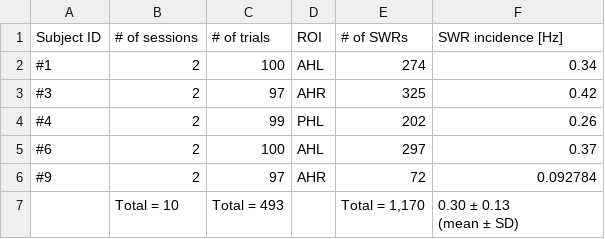
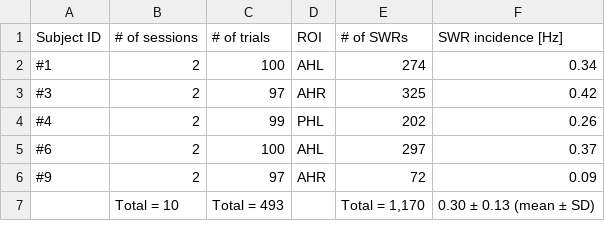
Before and after one commit to ywatanabe1989/SciTeX, a CSV file: src/tables/Table_ID_03.csv, drawn as a sheet.

```diff
--- a/src/tables/Table_ID_03.csv
+++ b/src/tables/Table_ID_03.csv
@@ -5,4 +5,3 @@ Subject ID,# of sessions,# of trials,ROI,# of SWRs,SWR incidence [Hz]
 #6,2,100,AHL,297,0.37
-#9,2,97,AHR,72,0.092784
-,Total = 10,Total = 493,,"Total = 1,170","0.30 ± 0.13
-(mean ± SD)"
+#9,2,97,AHR,72,0.09
+,Total = 10,Total = 493,,"Total = 1,170",0.30 ± 0.13 (mean ± SD)
```
Also changed, not shown: src/tables/Table_ID_01.csv, src/tables/Table_ID_02.csv, 18 other files.
